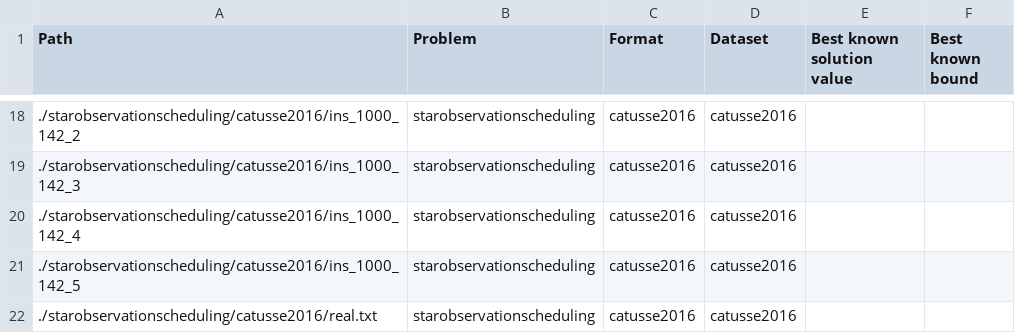
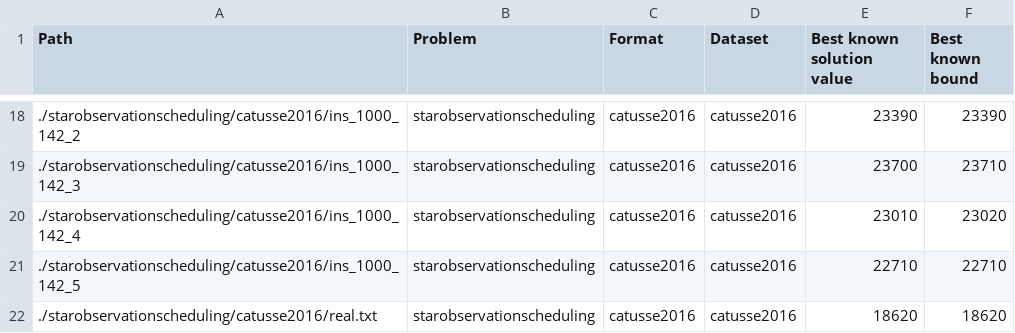
Before and after one commit to fontanf/columngenerationsolver, a CSV file: data/starobservationscheduling/data.csv, drawn as a sheet; only a part is shown, gaps mark what is left out; the diff covers the shown part only.

```diff
--- a/data/starobservationscheduling/data.csv
+++ b/data/starobservationscheduling/data.csv
@@ -18,5 +18,5 @@ Path,Problem,Format,Dataset,Best known solution value,Best known bound
-./starobservationscheduling/catusse2016/ins_1000_142_2,starobservationscheduling,catusse2016,catusse2016,,
-./starobservationscheduling/catusse2016/ins_1000_142_3,starobservationscheduling,catusse2016,catusse2016,,
-./starobservationscheduling/catusse2016/ins_1000_142_4,starobservationscheduling,catusse2016,catusse2016,,
-./starobservationscheduling/catusse2016/ins_1000_142_5,starobservationscheduling,catusse2016,catusse2016,,
-./starobservationscheduling/catusse2016/real.txt,starobservationscheduling,catusse2016,catusse2016,,
+./starobservationscheduling/catusse2016/ins_1000_142_2,starobservationscheduling,catusse2016,catusse2016,23390,23390
+./starobservationscheduling/catusse2016/ins_1000_142_3,starobservationscheduling,catusse2016,catusse2016,23700,23710
+./starobservationscheduling/catusse2016/ins_1000_142_4,starobservationscheduling,catusse2016,catusse2016,23010,23020
+./starobservationscheduling/catusse2016/ins_1000_142_5,starobservationscheduling,catusse2016,catusse2016,22710,22710
+./starobservationscheduling/catusse2016/real.txt,starobservationscheduling,catusse2016,catusse2016,18620,18620
```
Also changed, not shown: 32 edited cells elsewhere in this file, 1 other file.
